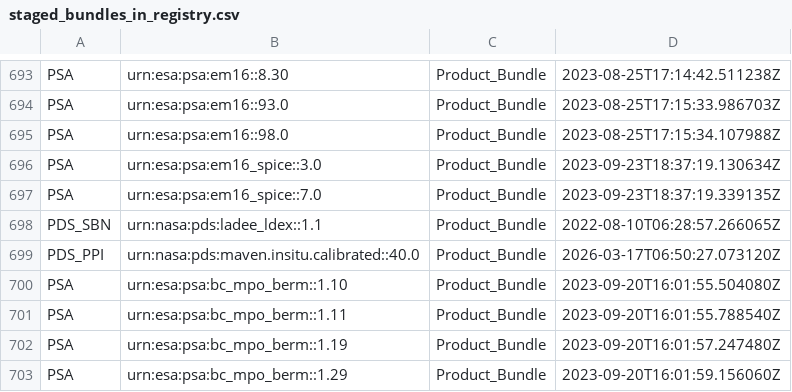
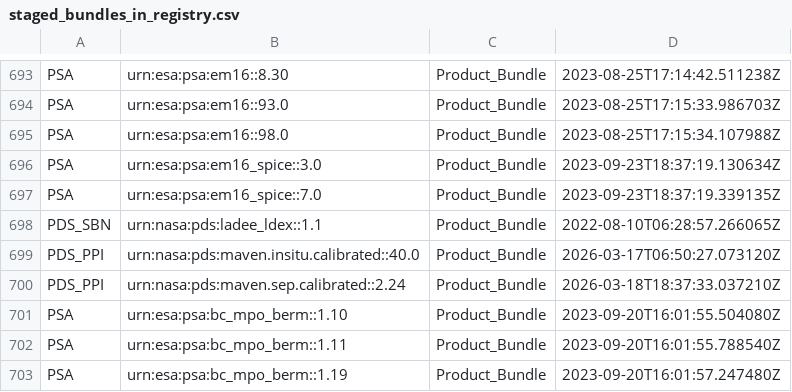
Before and after one commit to NASA-PDS/registry, a CSV file: docs/status/staged_bundles_in_registry.csv, drawn as a sheet; only a part is shown, gaps mark what is left out; the shorter side is filled out with more unchanged rows.

Commit message:
Update missing products reports - 2026-03-18 12:04:37

```diff
--- a/docs/status/staged_bundles_in_registry.csv
+++ b/docs/status/staged_bundles_in_registry.csv
@@ -699,2 +699,3 @@ PDS_SBN,urn:nasa:pds:ladee_ldex::1.1,Product_Bundle,2022-08-10T06:28:57.266065Z
 PDS_PPI,urn:nasa:pds:maven.insitu.calibrated::40.0,Product_Bundle,2026-03-17T06:50:27.073120Z
+PDS_PPI,urn:nasa:pds:maven.sep.calibrated::2.24,Product_Bundle,2026-03-18T18:37:33.037210Z
 PSA,urn:esa:psa:bc_mpo_berm::1.10,Product_Bundle,2023-09-20T16:01:55.504080Z
```
Also changed, not shown: docs/status/staged_collections_in_registry.csv, 3 other files.
